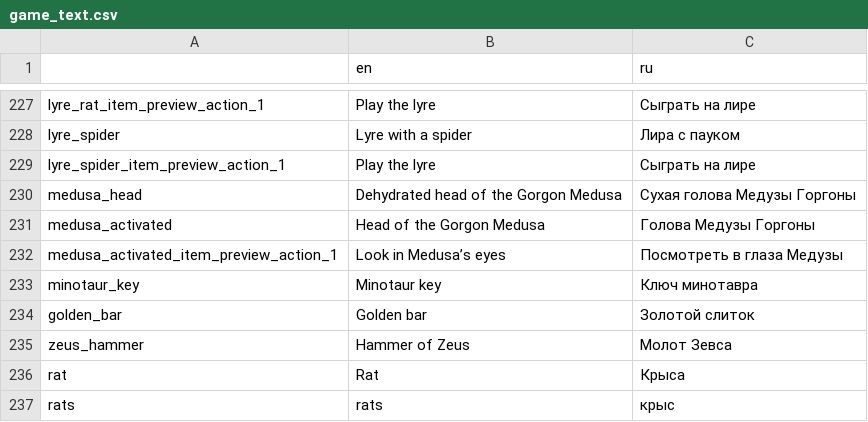
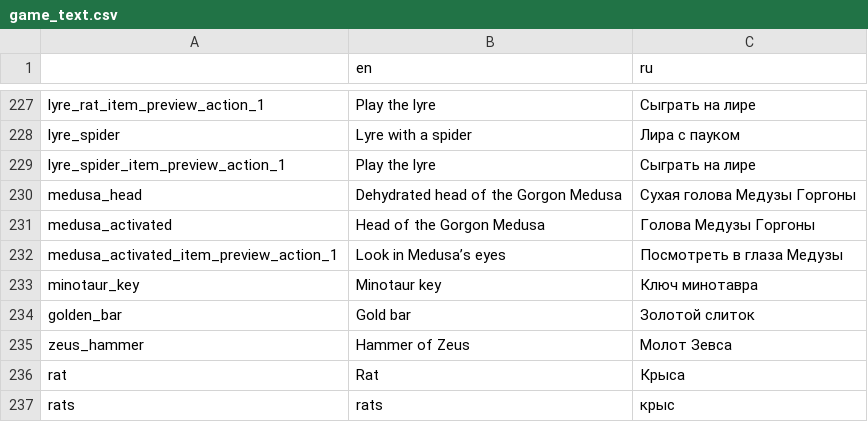
Before and after one commit to Antokolos/palladium3d-demo, a CSV file: game_text.csv, drawn as a sheet; only a part is shown, gaps mark what is left out; the diff covers the shown part only.

```diff
--- a/game_text.csv
+++ b/game_text.csv
@@ -233,3 +233,3 @@
 "minotaur_key","Minotaur key","Ключ минотавра"
-"golden_bar","Golden bar","Золотой слиток"
+"golden_bar","Gold bar","Золотой слиток"
 "zeus_hammer","Hammer of Zeus","Молот Зевса"
```
Also changed, not shown: 6 edited cells elsewhere in this file, 3 other files.
